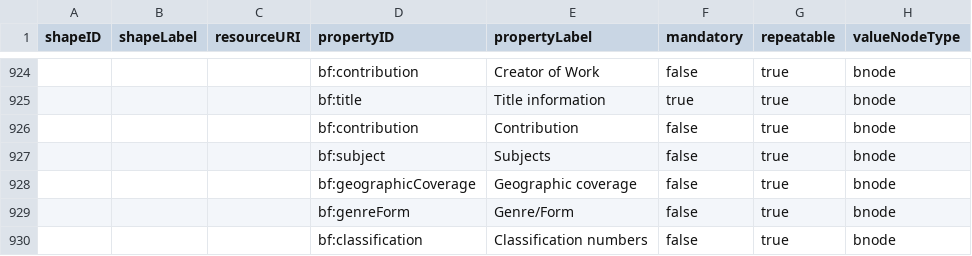
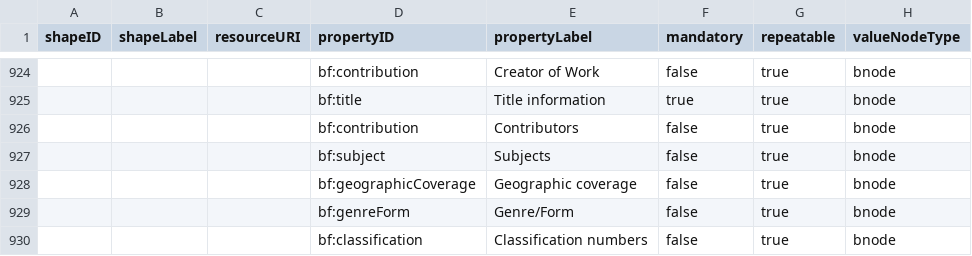
Before and after one commit to lcnetdev/marva-profiles, a CSV file: marva-prod/dctap.csv, drawn as a sheet; only a part is shown, gaps mark what is left out; the diff names each change by its address in the sheet, - before the commit and + after, or states it on an @@ line.

```diff
--- a/marva-prod/dctap.csv
+++ b/marva-prod/dctap.csv
-E926 (propertyLabel): Contribution
+E926 (propertyLabel): Contributors
```
Also changed, not shown: marva-stage/dctap.csv, 4 other files.
